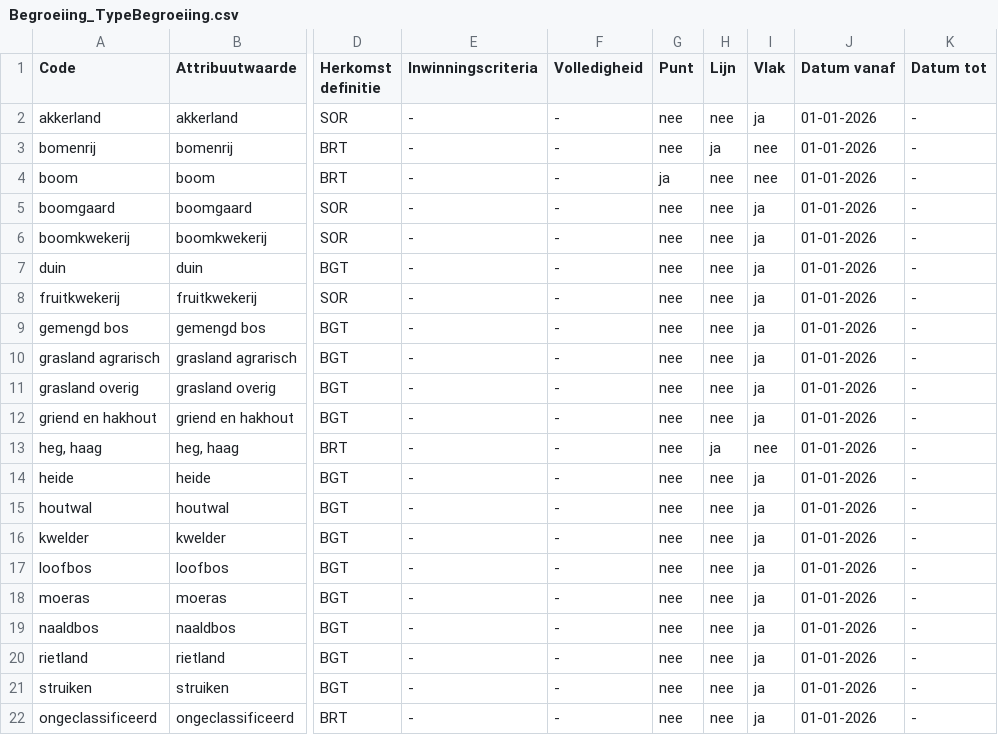
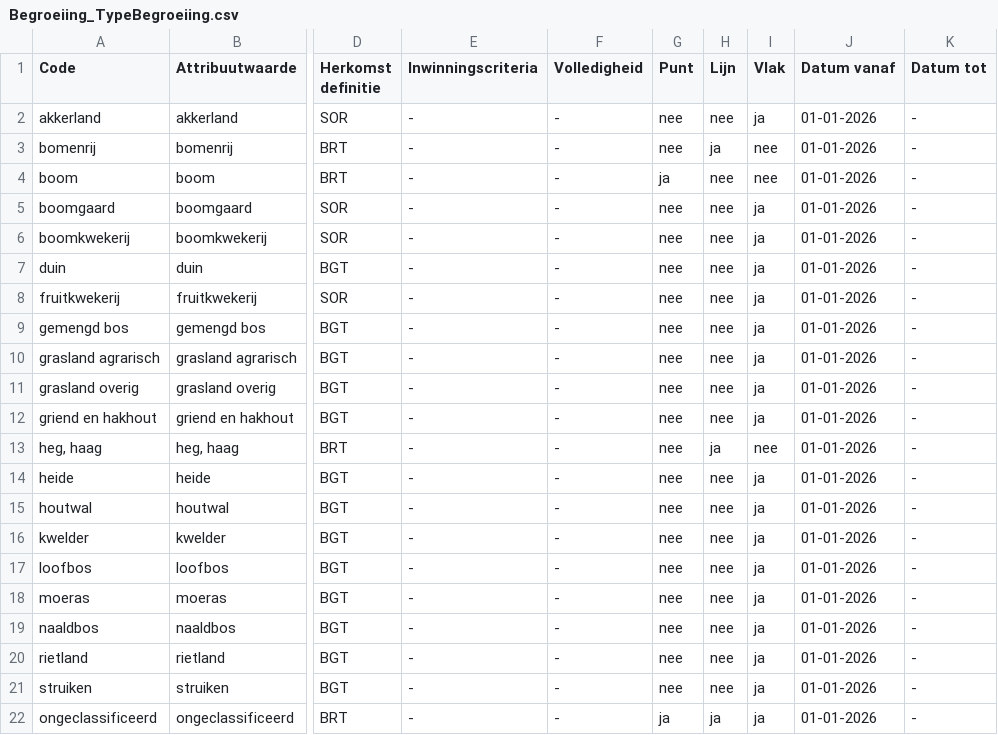
Before and after one commit to imbrt/waardelijsten, a CSV file: top10nl/Begroeiing_TypeBegroeiing.csv, drawn as a sheet; only a part is shown, gaps mark what is left out; the diff names each change by its address in the sheet, - before the commit and + after, or states it on an @@ line.

```diff
--- a/top10nl/Begroeiing_TypeBegroeiing.csv
+++ b/top10nl/Begroeiing_TypeBegroeiing.csv
-G22 (Punt): nee
+G22 (Punt): ja
-H22 (Lijn): nee
+H22 (Lijn): ja
```
Also changed, not shown: top10nl/Constructie_TypeConstructie.csv, top10nl/Gebouw_TypeGebouw.csv, 3 other files.
